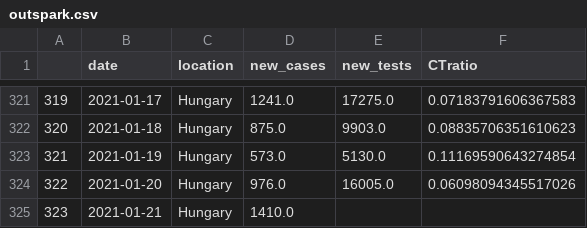
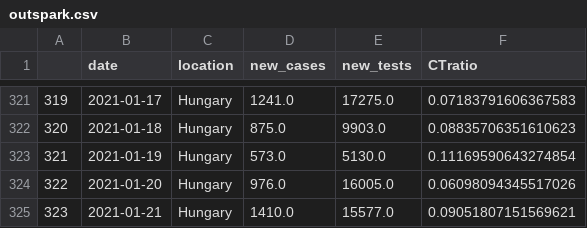
Before and after one commit to sandorbihary/AgnesRiport, a CSV file: outspark.csv, drawn as a sheet; only a part is shown, gaps mark what is left out.

```diff
--- a/outspark.csv
+++ b/outspark.csv
@@ -324,2 +324,2 @@
 322,2021-01-20,Hungary,976.0,16005.0,0.06098094345517026
-323,2021-01-21,Hungary,1410.0,,
+323,2021-01-21,Hungary,1410.0,15577.0,0.09051807151569621
```
Also changed, not shown: 5 other files.
